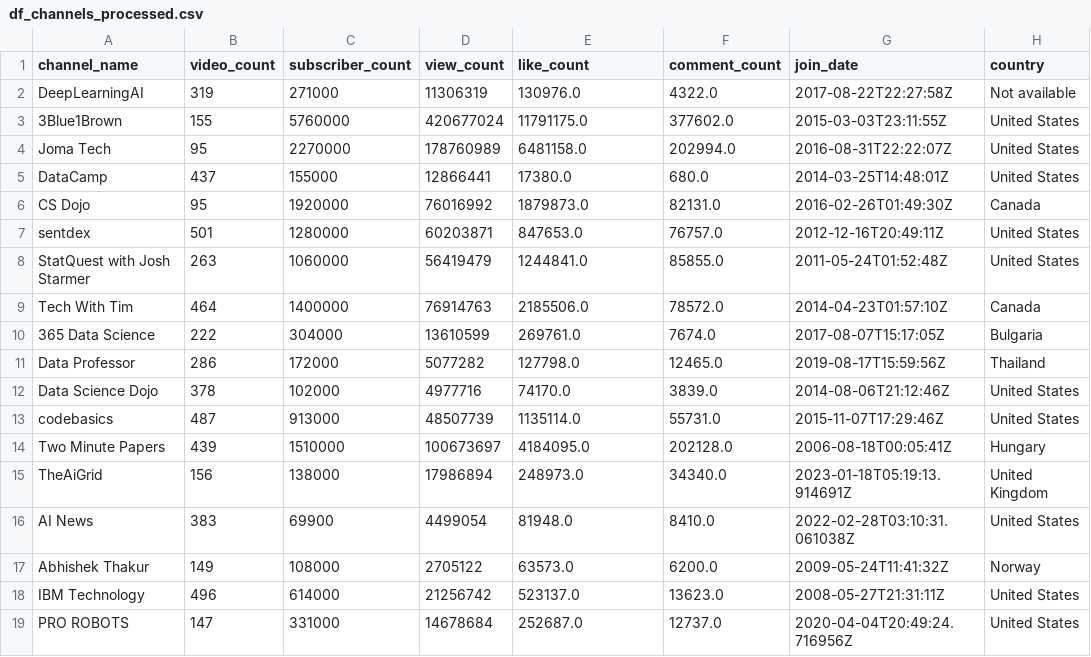
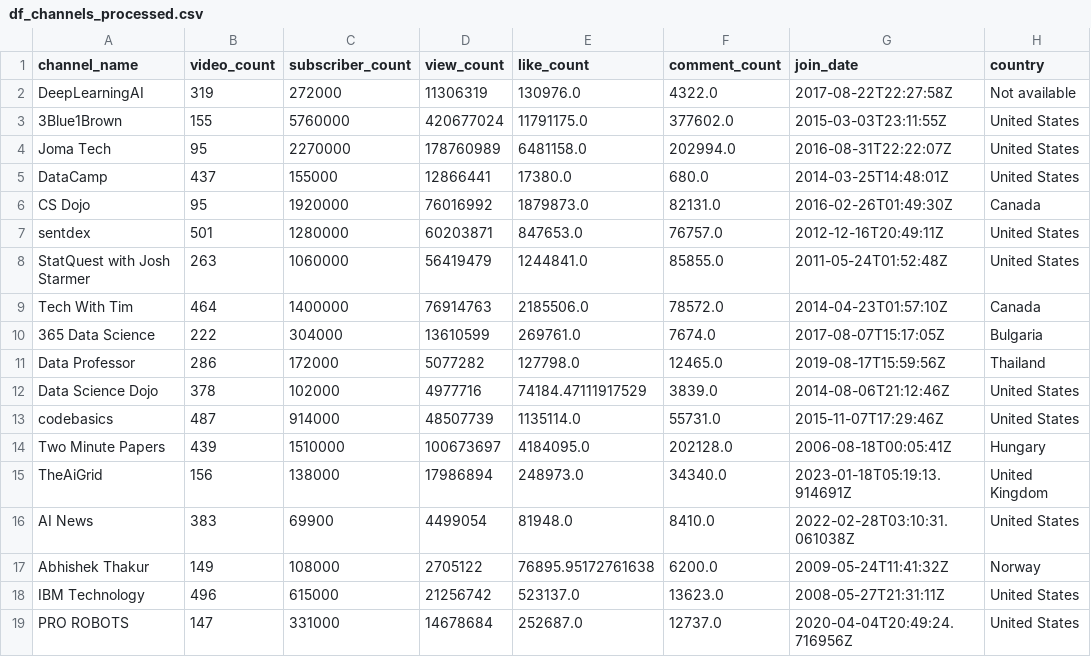
Before and after one commit to Mr-Phuong-Nam/Analyzing-about-top-tech-channels-on-Youtube, a CSV file: data/processed/df_channels_processed.csv, drawn as a sheet; only a part is shown; the diff names each change by its address in the sheet, - before the commit and + after, or states it on an @@ line.

```diff
--- a/data/processed/df_channels_processed.csv
+++ b/data/processed/df_channels_processed.csv
-C2 (subscriber_count): 271000
+C2 (subscriber_count): 272000
-E12 (like_count): 74170.0
+E12 (like_count): 74184.47111917529
-C13 (subscriber_count): 913000
+C13 (subscriber_count): 914000
-E17 (like_count): 63573.0
+E17 (like_count): 76895.95172761638
-C18 (subscriber_count): 614000
+C18 (subscriber_count): 615000
```
Also changed, not shown: 49 other files.
